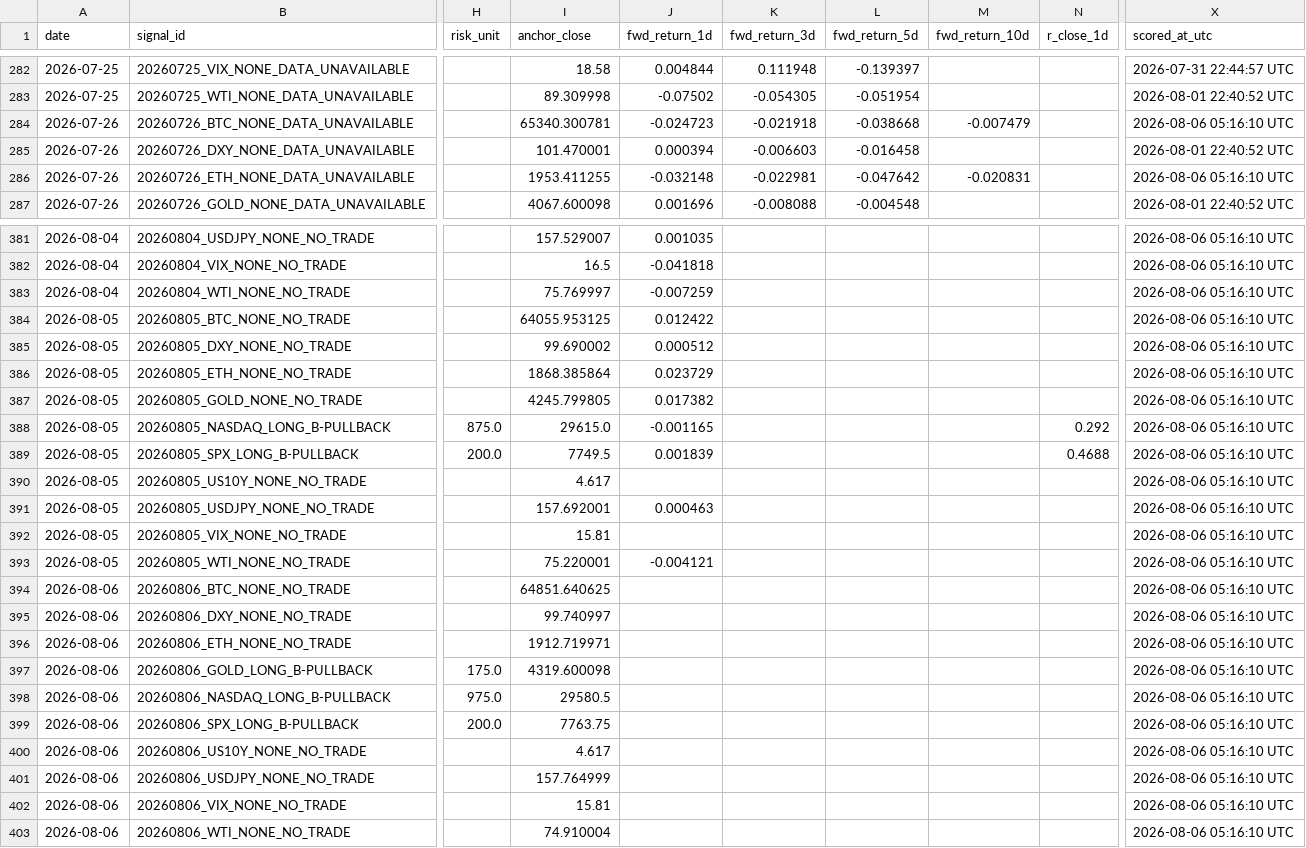
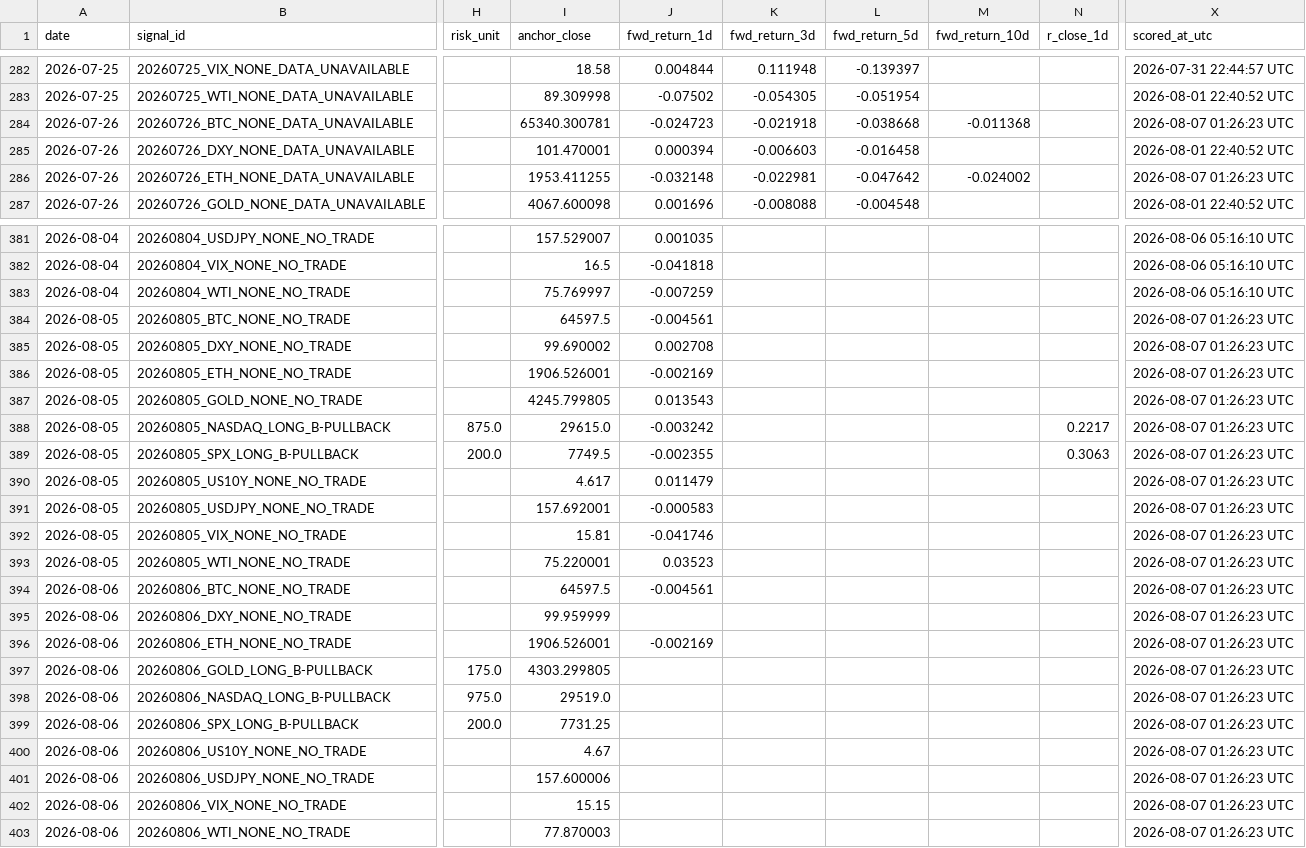
Before and after one commit to Tadaim2tk/tactical-swing-os, a CSV file: data/prediction_log_scores.csv, drawn as a sheet; only a part is shown, gaps mark what is left out; the diff covers the shown part only; the diff names each change by its address in the sheet, - before the commit and + after, or states it on an @@ line.

```diff
--- a/data/prediction_log_scores.csv
+++ b/data/prediction_log_scores.csv
-M284 (fwd_return_10d): -0.007479
+M284 (fwd_return_10d): -0.011368
-X284 (scored_at_utc): 2026-08-06 05:16:10 UTC
+X284 (scored_at_utc): 2026-08-07 01:26:23 UTC
-M286 (fwd_return_10d): -0.020831
+M286 (fwd_return_10d): -0.024002
-X286 (scored_at_utc): 2026-08-06 05:16:10 UTC
+X286 (scored_at_utc): 2026-08-07 01:26:23 UTC
-I384 (anchor_close): 64055.953125
+I384 (anchor_close): 64597.5
-J384 (fwd_return_1d): 0.012422
+J384 (fwd_return_1d): -0.004561
-X384:X403 (scored_at_utc): 2026-08-06 05:16:10 UTC
+X384:X403 (scored_at_utc): 2026-08-07 01:26:23 UTC
-J385 (fwd_return_1d): 0.000512
+J385 (fwd_return_1d): 0.002708
-I386 (anchor_close): 1868.385864
+I386 (anchor_close): 1906.526001
-J386 (fwd_return_1d): 0.023729
+J386 (fwd_return_1d): -0.002169
-J387 (fwd_return_1d): 0.017382
+J387 (fwd_return_1d): 0.013543
-J388 (fwd_return_1d): -0.001165
+J388 (fwd_return_1d): -0.003242
-N388 (r_close_1d): 0.292
+N388 (r_close_1d): 0.2217
-J389 (fwd_return_1d): 0.001839
+J389 (fwd_return_1d): -0.002355
-N389 (r_close_1d): 0.4688
+N389 (r_close_1d): 0.3063
-J390 (fwd_return_1d): (empty)
+J390 (fwd_return_1d): 0.011479
-J391 (fwd_return_1d): 0.000463
+J391 (fwd_return_1d): -0.000583
-J392 (fwd_return_1d): (empty)
+J392 (fwd_return_1d): -0.041746
-J393 (fwd_return_1d): -0.004121
+J393 (fwd_return_1d): 0.03523
-I394 (anchor_close): 64851.640625
+I394 (anchor_close): 64597.5
-J394 (fwd_return_1d): (empty)
+J394 (fwd_return_1d): -0.004561
-I395 (anchor_close): 99.740997
+I395 (anchor_close): 99.959999
-I396 (anchor_close): 1912.719971
+I396 (anchor_close): 1906.526001
-J396 (fwd_return_1d): (empty)
+J396 (fwd_return_1d): -0.002169
-I397 (anchor_close): 4319.600098
+I397 (anchor_close): 4303.299805
-I398 (anchor_close): 29580.5
+I398 (anchor_close): 29519.0
-I399 (anchor_close): 7763.75
+I399 (anchor_close): 7731.25
-I400 (anchor_close): 4.617
+I400 (anchor_close): 4.67
-I401 (anchor_close): 157.764999
+I401 (anchor_close): 157.600006
-I402 (anchor_close): 15.81
+I402 (anchor_close): 15.15
-I403 (anchor_close): 74.910004
+I403 (anchor_close): 77.870003
```
Also changed, not shown: 79 edited cells elsewhere in this file, data/execution_simulation.csv, data/shadow_outcome_diffs.csv, 1 other file.
